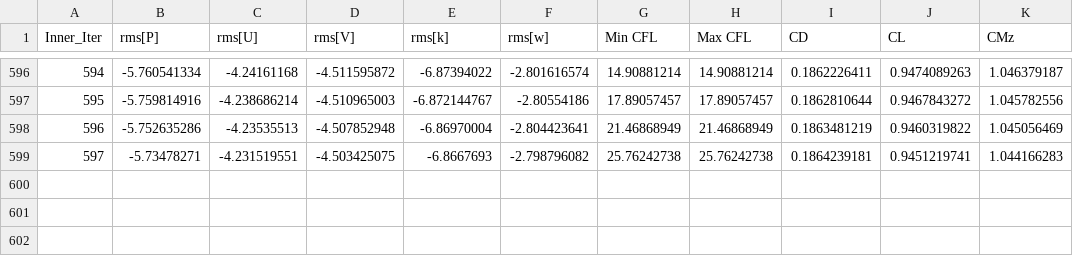
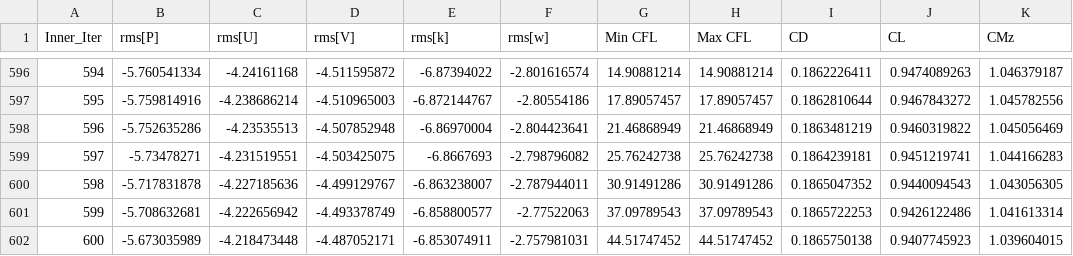
Before and after one commit to marco4marchesi/progetto_CFD, a CSV file: Simulations/P/SST_OPT4_2/caseG3/cfdG3/history_G3.csv, drawn as a sheet; only a part is shown, gaps mark what is left out.

```diff
--- a/Simulations/P/SST_OPT4_2/caseG3/cfdG3/history_G3.csv
+++ b/Simulations/P/SST_OPT4_2/caseG3/cfdG3/history_G3.csv
@@ -599 +599,4 @@
          597,       -5.73478271,      -4.231519551,      -4.503425075,        -6.8667693,      -2.798796082,       25.76242738,       25.76242738,      0.1864239181,      0.9451219741,       1.044166283
+         598,      -5.717831878,      -4.227185636,      -4.499129767,      -6.863238007,      -2.787944011,       30.91491286,       30.91491286,      0.1865047352,      0.9440094543,       1.043056305
+         599,      -5.708632681,      -4.222656942,      -4.493378749,      -6.858800577,       -2.77522063,       37.09789543,       37.09789543,      0.1865722253,      0.9426122486,       1.041613314
+         600,      -5.673035989,      -4.218473448,      -4.487052171,      -6.853074911,      -2.757981031,       44.51747452,       44.51747452,      0.1865750138,      0.9407745923,       1.039604015
```
Also changed, not shown: 8 other files.
